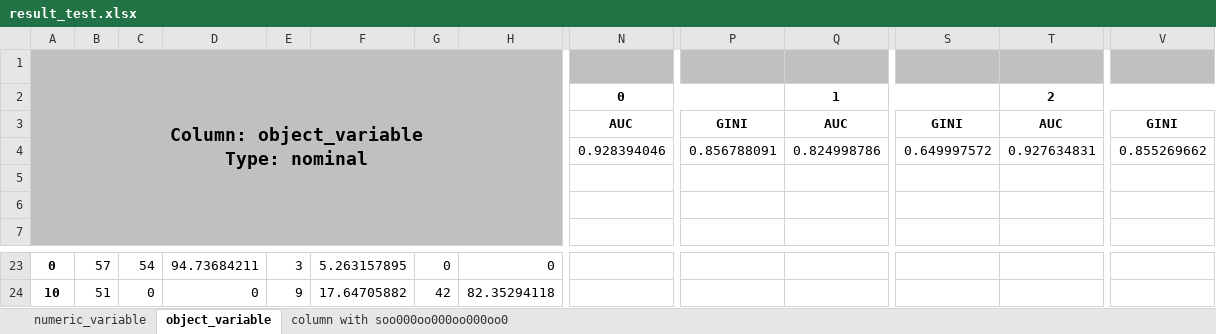
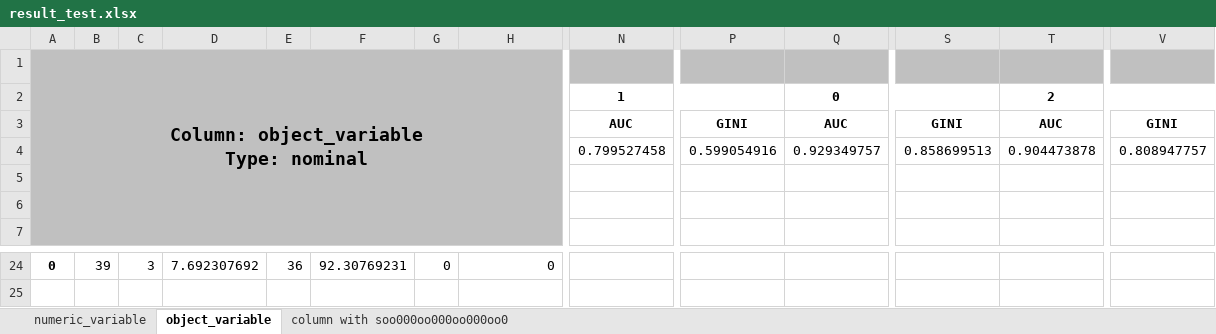
Before and after one commit to Dranikf/classification_power_predictor, an Excel workbook: test_result/result_test.xlsx, sheet object_variable, drawn as a sheet; only a part is shown, gaps mark what is left out; values as stored, in another font and other column widths than the file's, no borders; removed rows and columns are numbered as before the commit, all else as after; rows hold the shown columns only; the diff covers the shown part only; the diff names each change by its address in the sheet, - before the commit and + after, or states it on an @@ line.

```diff
--- a/test_result/result_test.xlsx (sheet object_variable)
+++ b/test_result/result_test.xlsx (sheet object_variable)
-N2: 0
+N2: 1
-Q2: 1
+Q2: 0
-N4: 0.928394046
+N4: 0.799527458
-P4: 0.856788091
+P4: 0.599054916
-Q4: 0.824998786
+Q4: 0.929349757
-S4: 0.649997572
+S4: 0.858699513
-T4: 0.927634831
+T4: 0.904473878
-V4: 0.855269662
+V4: 0.808947757
-B24: 57
+B24: 39
-C24: 54
+C24: 3
-D24: 94.73684211
+D24: 7.692307692
-E24: 3
+E24: 36
-F24: 5.263157895
+F24: 92.30769231
-row 24: 10 | 51 | 0 | 0 | 9 | 17.64705882 | 42 | 82.35294118
```
Also changed, not shown: 8 added rows, 7 removed rows and 13 edited cells elsewhere in this sheet, sheet column with soo000oo000oo000oo0, sheet numeric_variable, test_result/double_header_saver.xlsx, test_result/writing_a_value.xlsx, 3 other files.
